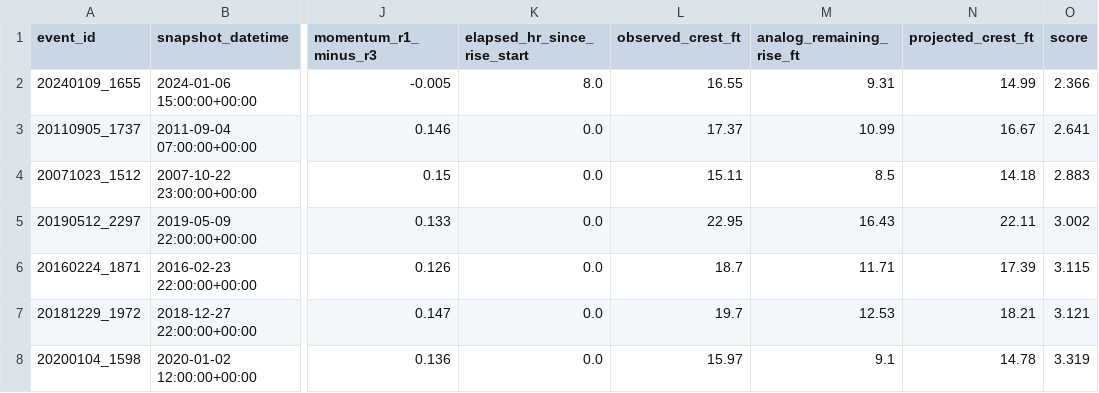
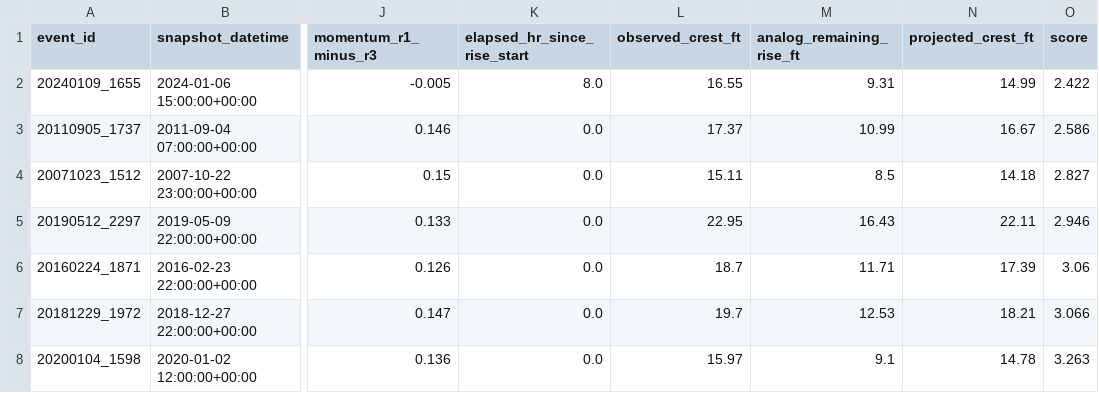
Before and after one commit to mefferso/hobo-mcneil-analog-live-v3, a CSV file: docs/output/current_analogs.csv, drawn as a sheet; only a part is shown, gaps mark what is left out; the diff names each change by its address in the sheet, - before the commit and + after, or states it on an @@ line.

```diff
--- a/docs/output/current_analogs.csv
+++ b/docs/output/current_analogs.csv
-O2 (score): 2.366
+O2 (score): 2.422
-O3 (score): 2.641
+O3 (score): 2.586
-O4 (score): 2.883
+O4 (score): 2.827
-O5 (score): 3.002
+O5 (score): 2.946
-O6 (score): 3.115
+O6 (score): 3.06
-O7 (score): 3.121
+O7 (score): 3.066
-O8 (score): 3.319
+O8 (score): 3.263
```
Also changed, not shown: docs/output/current_forecast.csv, 1 other file.
